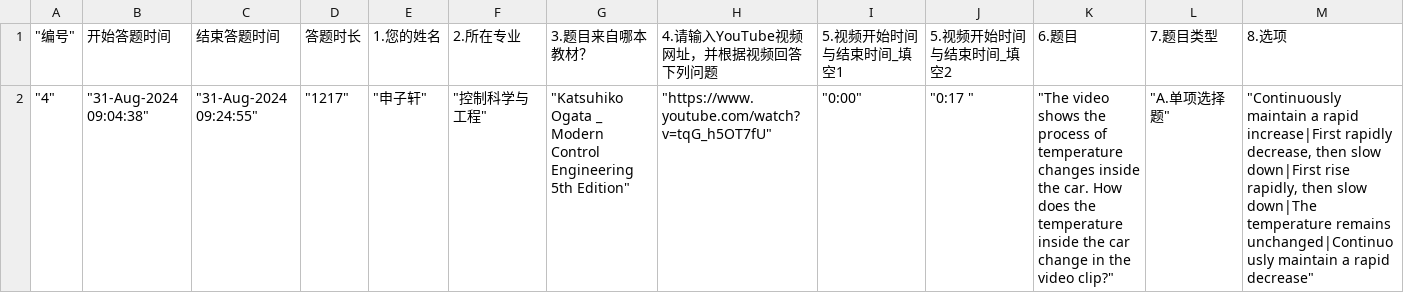
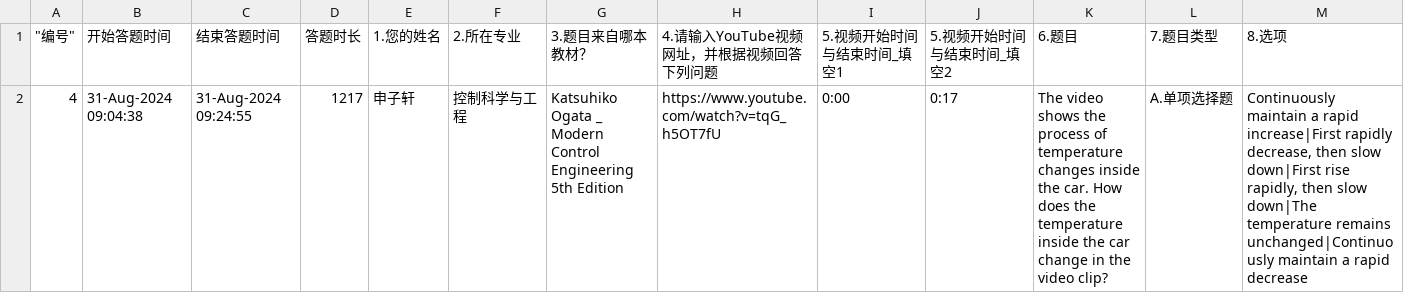
Before and after one commit to lajiman/myvideos, a CSV file: data/申子轩/4/sample/4_row.csv, drawn as a sheet; only a part is shown; removed rows and columns are numbered as before the commit, all else as after; rows hold the shown columns only; the diff names each change by its address in the sheet, - before the commit and + after, or states it on an @@ line.

Commit message:
Add data/申子轩/4/sample

```diff
--- a/data/申子轩/4/sample/4_row.csv
+++ b/data/申子轩/4/sample/4_row.csv
-row 2: "4" | "31-Aug-2024 09:04:38" | "31-Aug-2024 09:24:55" | "1217" | "申子轩" | "控制科学与工程" | "Katsuhiko Ogata _ Modern Control Engineering 5th Edition" | "https://www.youtube.com/watch?v=tqG_h5OT7fU" | "0:00" | "0:17 " | "The video shows the process of temperature changes inside the car. How does the temperature inside the car change in the video clip?" | "A.单项选择题" | "Continuously maintain a rapid increase|First rapidly decrease, then slow down|First rise rapidly, then slow down|The temperature remains unchanged|Continuously maintain a rapid decrease"
+row 2: 4 | 31-Aug-2024 09:04:38 | 31-Aug-2024 09:24:55 | 1217 | 申子轩 | 控制科学与工程 | Katsuhiko Ogata _ Modern Control Engineering 5th Edition | https://www.youtube.com/watch?v=tqG_h5OT7fU | 0:00 | 0:17 | The video shows the process of temperature changes inside the car. How does the temperature inside the car change in the video clip? | A.单项选择题 | Continuously maintain a rapid increase|First rapidly decrease, then slow down|First rise rapidly, then slow down|The temperature remains unchanged|Continuously maintain a rapid decrease
```
